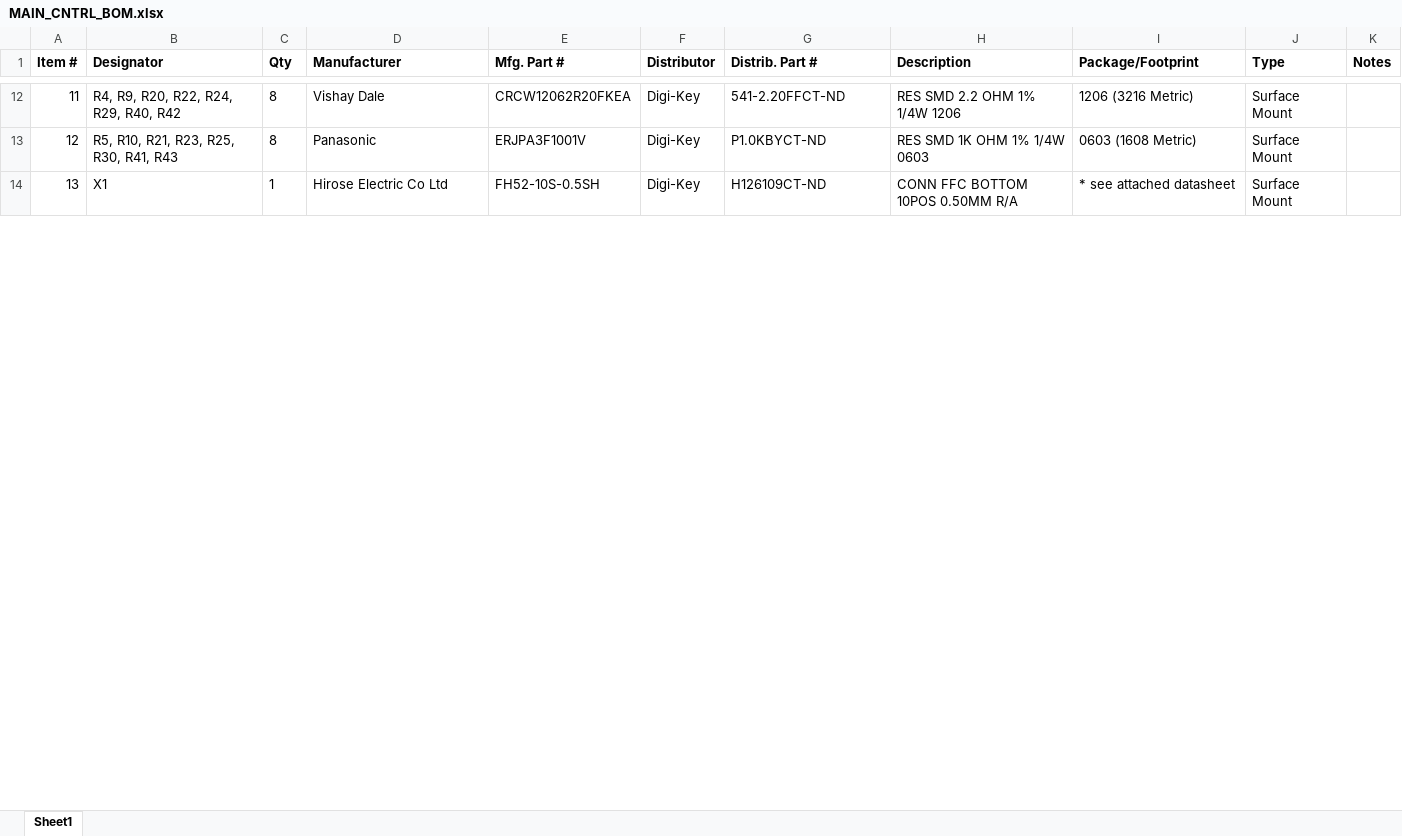
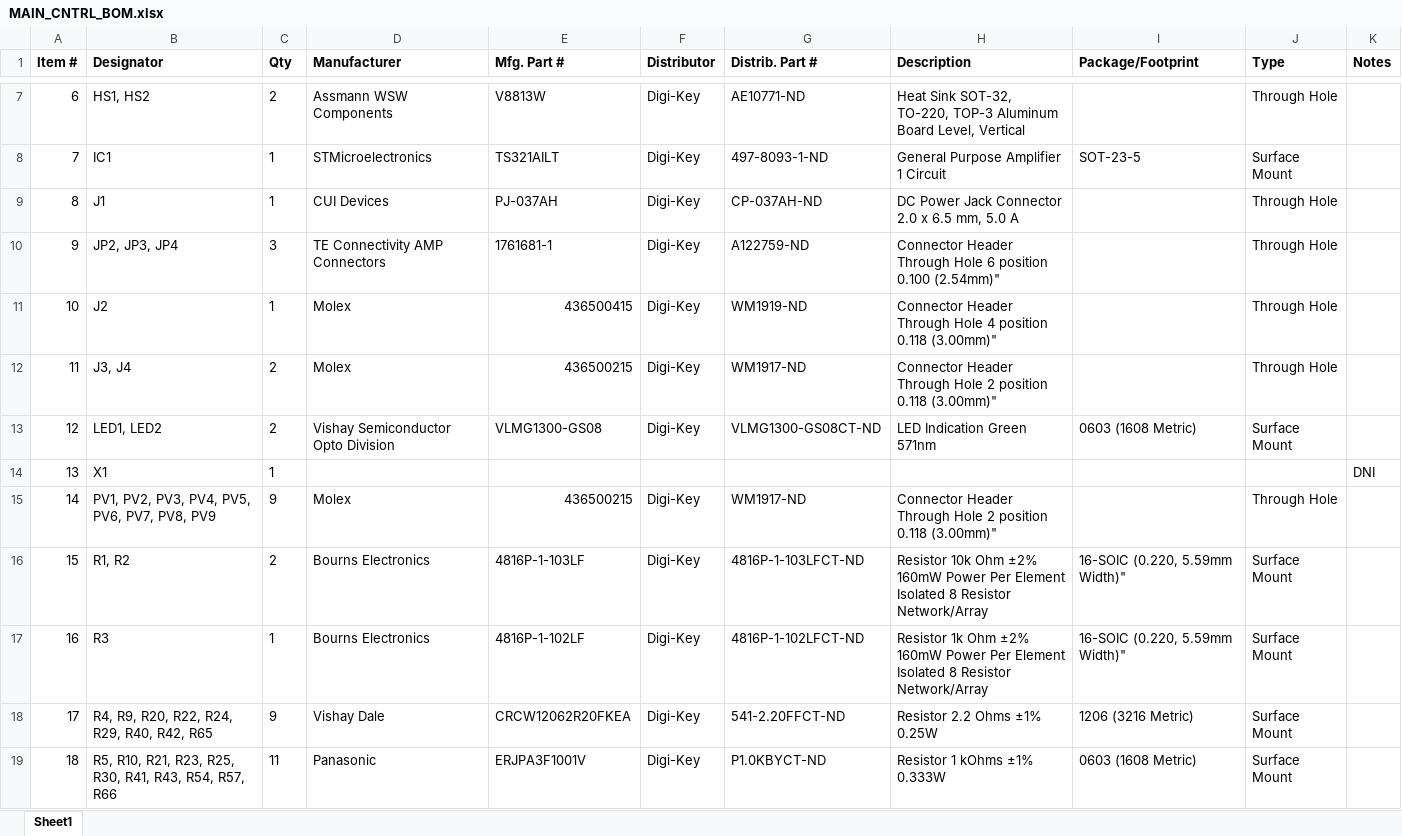
Before and after one commit to tooles01/OlfaControl_Electronics, an Excel workbook: 8-line Olfactometer/For Manufacturing/MAIN_CNTRL_BOM.xlsx, sheet Sheet1, drawn as a sheet; only a part is shown, gaps mark what is left out; values as stored, in another font and other column widths than the file's, no borders; removed rows and columns are numbered as before the commit, all else as after; the diff covers the shown part only; the diff names each change by its address in the sheet, - before the commit and + after, or states it on an @@ line.

```diff
--- a/8-line Olfactometer/For Manufacturing/MAIN_CNTRL_BOM.xlsx (sheet Sheet1)
+++ b/8-line Olfactometer/For Manufacturing/MAIN_CNTRL_BOM.xlsx (sheet Sheet1)
@@ column A (Item #) renumbered between rows 3 and 27 @@
+row 7: 6 | HS1, HS2 | 2 | Assmann WSW Components | V8813W | Digi-Key | AE10771-ND | Heat Sink SOT-32, TO-220, TOP-3 Aluminum Board Level, Vertical |  | Through Hole
+row 8: 7 | IC1 | 1 | STMicroelectronics | TS321AILT | Digi-Key | 497-8093-1-ND | General Purpose Amplifier 1 Circuit | SOT-23-5 | Surface Mount
+row 9: 8 | J1 | 1 | CUI Devices | PJ-037AH | Digi-Key | CP-037AH-ND | DC Power Jack Connector 2.0 x 6.5 mm, 5.0 A |  | Through Hole
+row 10: 9 | JP2, JP3, JP4 | 3 | TE Connectivity AMP Connectors | 1761681-1 | Digi-Key | A122759-ND | Connector Header Through Hole 6 position 0.100 (2.54mm)" |  | Through Hole
+row 11: 10 | J2 | 1 | Molex | 436500415 | Digi-Key | WM1919-ND | Connector Header Through Hole 4 position 0.118 (3.00mm)" |  | Through Hole
+row 12: 11 | J3, J4 | 2 | Molex | 436500215 | Digi-Key | WM1917-ND | Connector Header Through Hole 2 position 0.118 (3.00mm)" |  | Through Hole
+row 13: 12 | LED1, LED2 | 2 | Vishay Semiconductor Opto Division | VLMG1300-GS08 | Digi-Key | VLMG1300-GS08CT-ND | LED Indication Green 571nm | 0603 (1608 Metric) | Surface Mount
+row 14: 13 | X1 | 1 |  |  |  |  |  |  |  | DNI
+row 15: 14 | PV1, PV2, PV3, PV4, PV5, PV6, PV7, PV8, PV9 | 9 | Molex | 436500215 | Digi-Key | WM1917-ND | Connector Header Through Hole 2 position 0.118 (3.00mm)" |  | Through Hole
+row 16: 15 | R1, R2 | 2 | Bourns Electronics | 4816P-1-103LF | Digi-Key | 4816P-1-103LFCT-ND | Resistor 10k Ohm ±2% 160mW Power Per Element Isolated 8 Resistor Network/Array | 16-SOIC (0.220, 5.59mm Width)" | Surface Mount
+row 17: 16 | R3 | 1 | Bourns Electronics | 4816P-1-102LF | Digi-Key | 4816P-1-102LFCT-ND | Resistor 1k Ohm ±2% 160mW Power Per Element Isolated 8 Resistor Network/Array | 16-SOIC (0.220, 5.59mm Width)" | Surface Mount
-B18 (Designator): R4, R9, R20, R22, R24, R29, R40, R42
+B18 (Designator): R4, R9, R20, R22, R24, R29, R40, R42, R65
-C18 (Qty): 8
+C18 (Qty): 9
-H18 (Description): RES SMD 2.2 OHM 1% 1/4W 1206
+H18 (Description): Resistor 2.2 Ohms ±1% 0.25W
-B19 (Designator): R5, R10, R21, R23, R25, R30, R41, R43
+B19 (Designator): R5, R10, R21, R23, R25, R30, R41, R43, R54, R57, R66
-C19 (Qty): 8
+C19 (Qty): 11
-H19 (Description): RES SMD 1K OHM 1% 1/4W 0603
+H19 (Description): Resistor 1 kOhms ±1% 0.333W
-row 14: 13 | X1 | 1 | Hirose Electric Co Ltd | FH52-10S-0.5SH | Digi-Key | H126109CT-ND | CONN FFC BOTTOM 10POS 0.50MM R/A | * see attached datasheet | Surface Mount
```
Also changed, not shown: 12 added rows, 14 removed rows and 16 edited cells elsewhere in this sheet, 2 other files.
